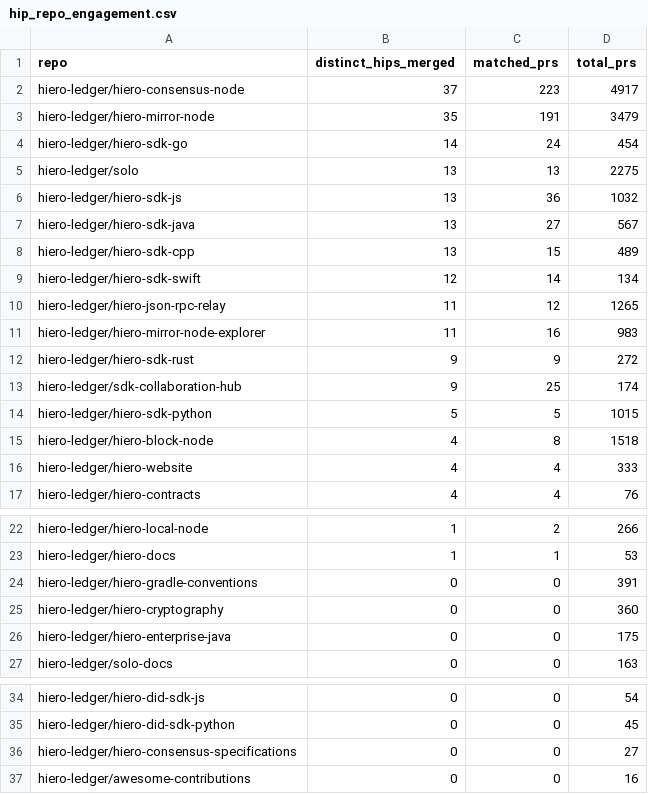
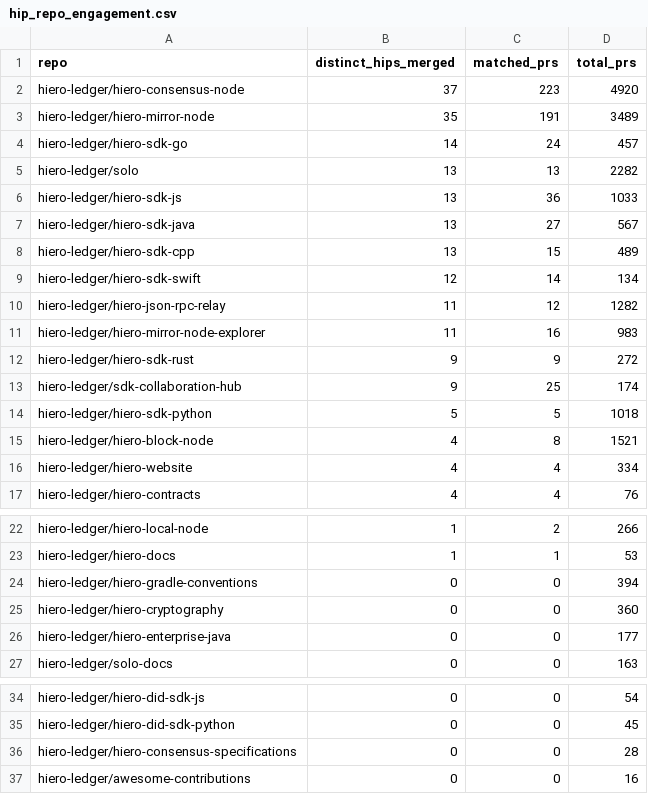
Before and after one commit to hiero-hackers/analytics, a CSV file: api/v1/hiero-ledger/hip_repo_engagement.csv, drawn as a sheet; only a part is shown, gaps mark what is left out.

```diff
--- a/api/v1/hiero-ledger/hip_repo_engagement.csv
+++ b/api/v1/hiero-ledger/hip_repo_engagement.csv
@@ -1,7 +1,7 @@
 repo,distinct_hips_merged,matched_prs,total_prs
-hiero-ledger/hiero-consensus-node,37,223,4917
-hiero-ledger/hiero-mirror-node,35,191,3479
-hiero-ledger/hiero-sdk-go,14,24,454
-hiero-ledger/solo,13,13,2275
-hiero-ledger/hiero-sdk-js,13,36,1032
+hiero-ledger/hiero-consensus-node,37,223,4920
+hiero-ledger/hiero-mirror-node,35,191,3489
+hiero-ledger/hiero-sdk-go,14,24,457
+hiero-ledger/solo,13,13,2282
+hiero-ledger/hiero-sdk-js,13,36,1033
 hiero-ledger/hiero-sdk-java,13,27,567
@@ -9,3 +9,3 @@ hiero-ledger/hiero-sdk-cpp,13,15,489
 hiero-ledger/hiero-sdk-swift,12,14,134
-hiero-ledger/hiero-json-rpc-relay,11,12,1265
+hiero-ledger/hiero-json-rpc-relay,11,12,1282
 hiero-ledger/hiero-mirror-node-explorer,11,16,983
@@ -13,5 +13,5 @@ hiero-ledger/hiero-sdk-rust,9,9,272
 hiero-ledger/sdk-collaboration-hub,9,25,174
-hiero-ledger/hiero-sdk-python,5,5,1015
-hiero-ledger/hiero-block-node,4,8,1518
-hiero-ledger/hiero-website,4,4,333
+hiero-ledger/hiero-sdk-python,5,5,1018
+hiero-ledger/hiero-block-node,4,8,1521
+hiero-ledger/hiero-website,4,4,334
 hiero-ledger/hiero-contracts,4,4,76
@@ -23,5 +23,5 @@ hiero-ledger/hiero-local-node,1,2,266
 hiero-ledger/hiero-docs,1,1,53
-hiero-ledger/hiero-gradle-conventions,0,0,391
+hiero-ledger/hiero-gradle-conventions,0,0,394
 hiero-ledger/hiero-cryptography,0,0,360
-hiero-ledger/hiero-enterprise-java,0,0,175
+hiero-ledger/hiero-enterprise-java,0,0,177
 hiero-ledger/solo-docs,0,0,163
@@ -35,3 +35,3 @@ hiero-ledger/hiero-did-sdk-js,0,0,54
 hiero-ledger/hiero-did-sdk-python,0,0,45
-hiero-ledger/hiero-consensus-specifications,0,0,27
+hiero-ledger/hiero-consensus-specifications,0,0,28
 hiero-ledger/awesome-contributions,0,0,16
```
Also changed, not shown: 24 other files.
